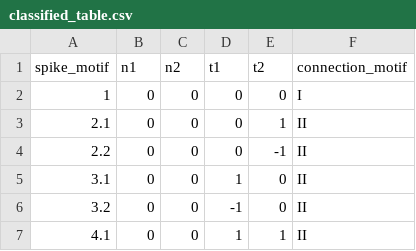
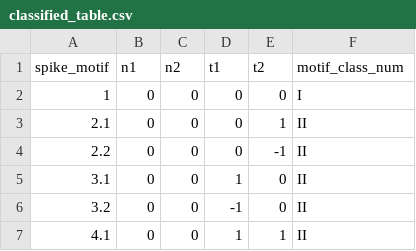
Before and after one commit to grahamas/RasterUniqueCharacterizationCode, a CSV file: classified_table.csv, drawn as a sheet; only a part is shown.

```diff
--- a/classified_table.csv
+++ b/classified_table.csv
@@ -1,2 +1,2 @@
-spike_motif,n1,n2,t1,t2,connection_motif
+spike_motif,n1,n2,t1,t2,motif_class_num
 1,0,0,0,0,I
```
Also changed, not shown: 14 other files.
